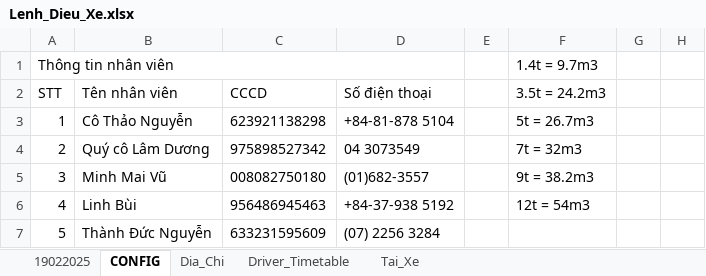
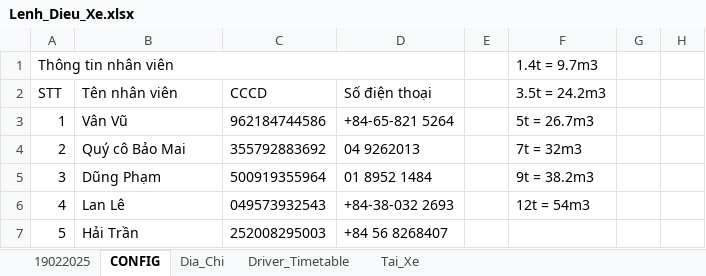
Before and after one commit to sontungkieu/Project-70m, an Excel workbook: Lenh_Dieu_Xe.xlsx, sheet CONFIG, drawn as a sheet; only a part is shown; values as stored, in another font and other column widths than the file's, no borders; the diff names each change by its address in the sheet, - before the commit and + after, or states it on an @@ line.

```diff
--- a/Lenh_Dieu_Xe.xlsx (sheet CONFIG)
+++ b/Lenh_Dieu_Xe.xlsx (sheet CONFIG)
-B3: Cô Thảo Nguyễn
+B3: Vân Vũ
-C3: 623921138298
+C3: 962184744586
-D3: +84-81-878 5104
+D3: +84-65-821 5264
-B4: Quý cô Lâm Dương
+B4: Quý cô Bảo Mai
-C4: 975898527342
+C4: 355792883692
-D4: 04 3073549
+D4: 04 9262013
-B5: Minh Mai Vũ
+B5: Dũng Phạm
-C5: 008082750180
+C5: 500919355964
-D5: (01)682-3557
+D5: 01 8952 1484
-B6: Linh Bùi
+B6: Lan Lê
-C6: 956486945463
+C6: 049573932543
-D6: +84-37-938 5192
+D6: +84-38-032 2693
-B7: Thành Đức Nguyễn
+B7: Hải Trần
-C7: 633231595609
+C7: 252008295003
-D7: (07) 2256 3284
+D7: +84 56 8268407
```
Also changed, not shown: sheet 19022025, sheet Tai_Xe, sheet Driver_Timetable, sheet Dia_Chi, 4 other files.
